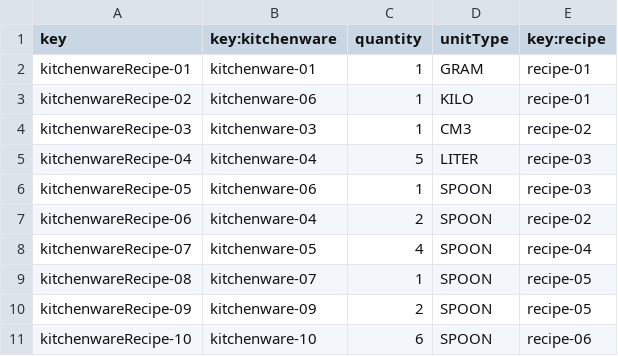
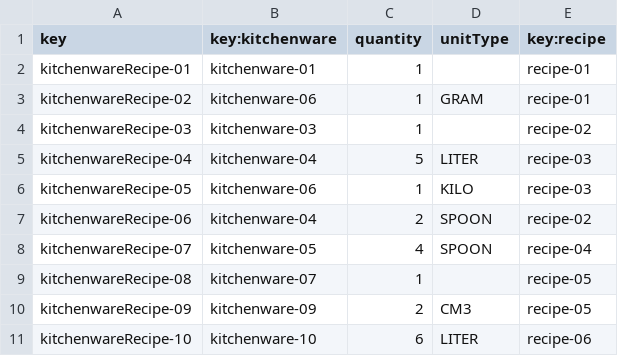
Before and after one commit to ddiazlop/Acme_Recipes_G10, a CSV file: src/main/webapp/WEB-INF/resources/sample-data/kitchenwareRecipe.csv, drawn as a sheet.

Commit message:
D03-Task05: List and show AnyRecipe listos, a falta de tests

```diff
--- a/src/main/webapp/WEB-INF/resources/sample-data/kitchenwareRecipe.csv
+++ b/src/main/webapp/WEB-INF/resources/sample-data/kitchenwareRecipe.csv
@@ -1,11 +1,11 @@
 key,key:kitchenware,quantity,unitType,key:recipe
-kitchenwareRecipe-01,kitchenware-01,1,GRAM,recipe-01
-kitchenwareRecipe-02,kitchenware-06,1,KILO,recipe-01
-kitchenwareRecipe-03,kitchenware-03,1,CM3,recipe-02
+kitchenwareRecipe-01,kitchenware-01,1,,recipe-01
+kitchenwareRecipe-02,kitchenware-06,1,GRAM,recipe-01
+kitchenwareRecipe-03,kitchenware-03,1,,recipe-02
 kitchenwareRecipe-04,kitchenware-04,5,LITER,recipe-03
-kitchenwareRecipe-05,kitchenware-06,1,SPOON,recipe-03
+kitchenwareRecipe-05,kitchenware-06,1,KILO,recipe-03
 kitchenwareRecipe-06,kitchenware-04,2,SPOON,recipe-02
 kitchenwareRecipe-07,kitchenware-05,4,SPOON,recipe-04
-kitchenwareRecipe-08,kitchenware-07,1,SPOON,recipe-05
-kitchenwareRecipe-09,kitchenware-09,2,SPOON,recipe-05
-kitchenwareRecipe-10,kitchenware-10,6,SPOON,recipe-06
+kitchenwareRecipe-08,kitchenware-07,1,,recipe-05
+kitchenwareRecipe-09,kitchenware-09,2,CM3,recipe-05
+kitchenwareRecipe-10,kitchenware-10,6,LITER,recipe-06
```
Also changed, not shown: 6 other files.
